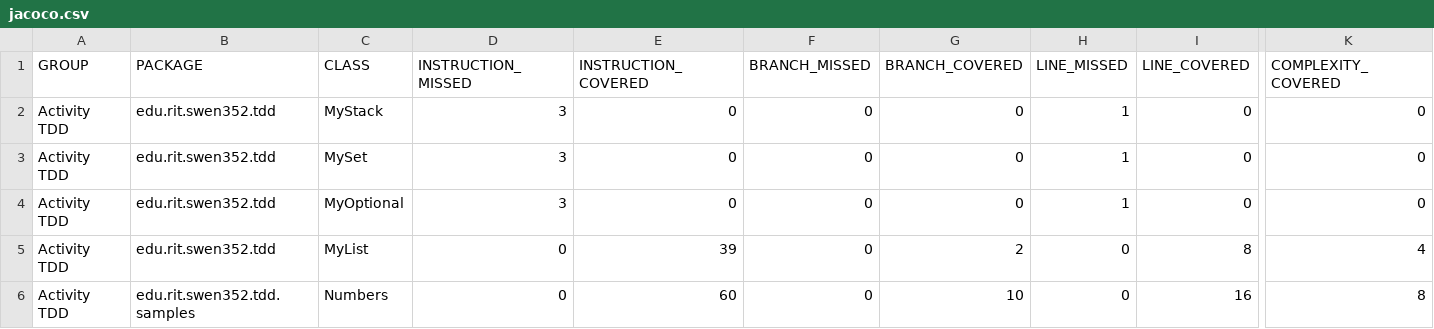
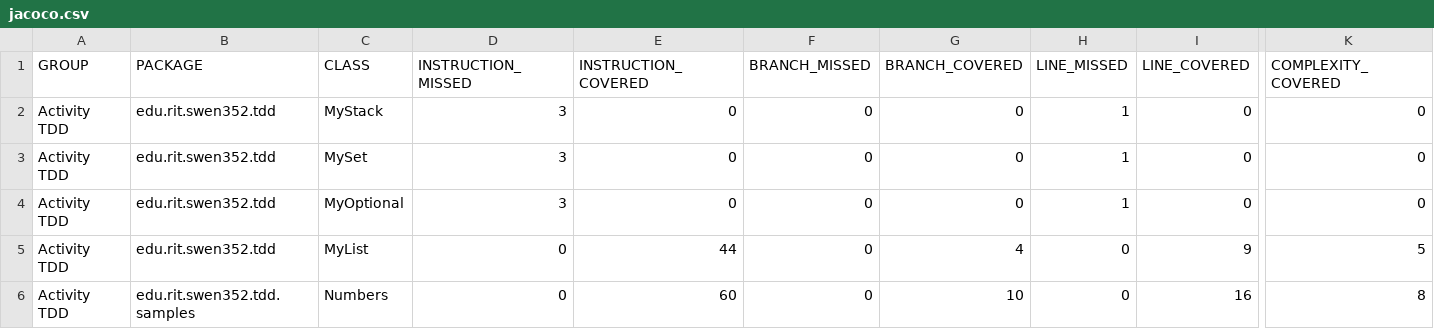
Before and after one commit to bjm7164/swen352team4activity5, a CSV file: target/site/jacoco/jacoco.csv, drawn as a sheet; only a part is shown, gaps mark what is left out; the diff names each change by its address in the sheet, - before the commit and + after, or states it on an @@ line.

Commit message:
MyList : 2b : add preexisting element : create passing code

```diff
--- a/target/site/jacoco/jacoco.csv
+++ b/target/site/jacoco/jacoco.csv
-E5 (INSTRUCTION_COVERED): 39
+E5 (INSTRUCTION_COVERED): 44
-G5 (BRANCH_COVERED): 2
+G5 (BRANCH_COVERED): 4
-I5 (LINE_COVERED): 8
+I5 (LINE_COVERED): 9
-K5 (COMPLEXITY_COVERED): 4
+K5 (COMPLEXITY_COVERED): 5
```
Also changed, not shown: 15 other files.
